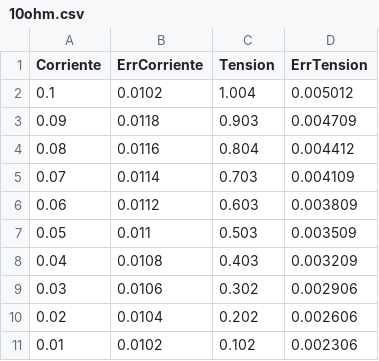
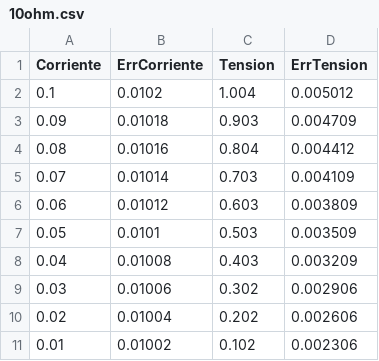
Before and after one commit to IELaSalvia/Labo3, a CSV file: 10ohm.csv, drawn as a sheet.

Commit message:
Add files via upload

```diff
--- a/10ohm.csv
+++ b/10ohm.csv
@@ -2,10 +2,10 @@ Corriente,ErrCorriente,Tension,ErrTension
 0.1,0.0102,1.004,0.005012
-0.09,0.0118,0.903,0.004709
-0.08,0.0116,0.804,0.004412
-0.07,0.0114,0.703,0.004109
-0.06,0.0112,0.603,0.003809
-0.05,0.011,0.503,0.003509
-0.04,0.0108,0.403,0.003209
-0.03,0.0106,0.302,0.002906
-0.02,0.0104,0.202,0.002606
-0.01,0.0102,0.102,0.002306
+0.09,0.01018,0.903,0.004709
+0.08,0.01016,0.804,0.004412
+0.07,0.01014,0.703,0.004109
+0.06,0.01012,0.603,0.003809
+0.05,0.0101,0.503,0.003509
+0.04,0.01008,0.403,0.003209
+0.03,0.01006,0.302,0.002906
+0.02,0.01004,0.202,0.002606
+0.01,0.01002,0.102,0.002306
```
